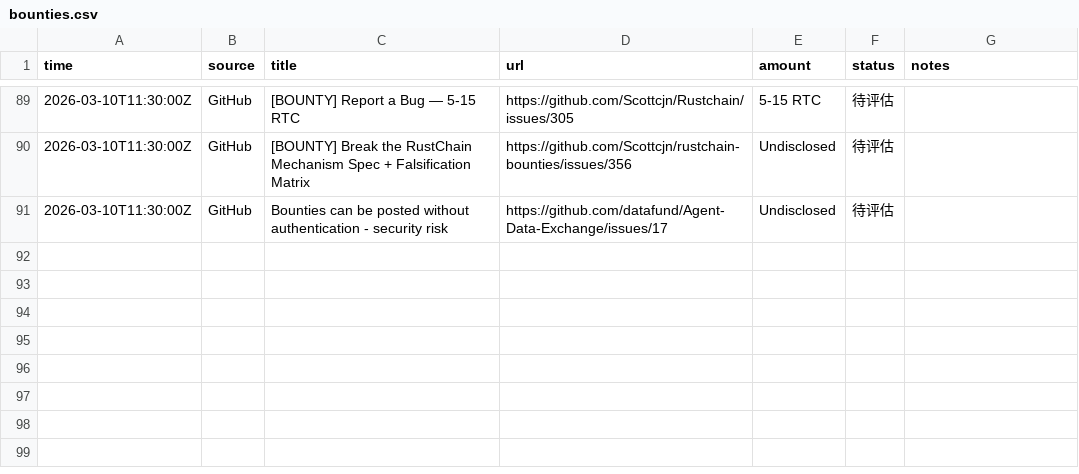
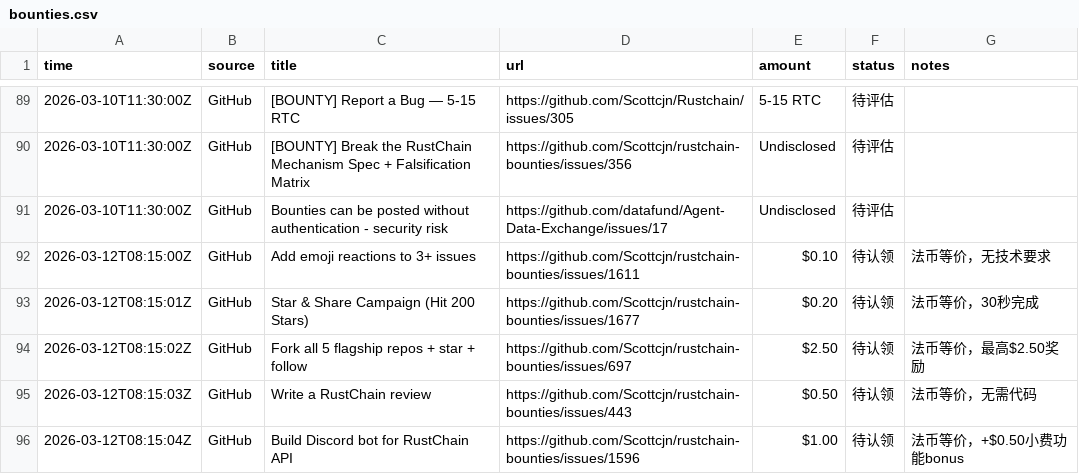
Before and after one commit to sungdark/bounty-tracker, a CSV file: bounties.csv, drawn as a sheet; only a part is shown, gaps mark what is left out; the diff names each change by its address in the sheet, - before the commit and + after, or states it on an @@ line.

```diff
--- a/bounties.csv
+++ b/bounties.csv
+row 92: 2026-03-12T08:15:00Z | GitHub | Add emoji reactions to 3+ issues | https://github.com/Scottcjn/rustchain-bounties/issues/1611 | $0.10 | 待认领 | 法币等价，无技术要求
+row 93: 2026-03-12T08:15:01Z | GitHub | Star & Share Campaign (Hit 200 Stars) | https://github.com/Scottcjn/rustchain-bounties/issues/1677 | $0.20 | 待认领 | 法币等价，30秒完成
+row 94: 2026-03-12T08:15:02Z | GitHub | Fork all 5 flagship repos + star + follow | https://github.com/Scottcjn/rustchain-bounties/issues/697 | $2.50 | 待认领 | 法币等价，最高$2.50奖励
+row 95: 2026-03-12T08:15:03Z | GitHub | Write a RustChain review | https://github.com/Scottcjn/rustchain-bounties/issues/443 | $0.50 | 待认领 | 法币等价，无需代码
+row 96: 2026-03-12T08:15:04Z | GitHub | Build Discord bot for RustChain API | https://github.com/Scottcjn/rustchain-bounties/issues/1596 | $1.00 | 待认领 | 法币等价，+$0.50小费功能bonus
```
Also changed, not shown: 1 other file.
